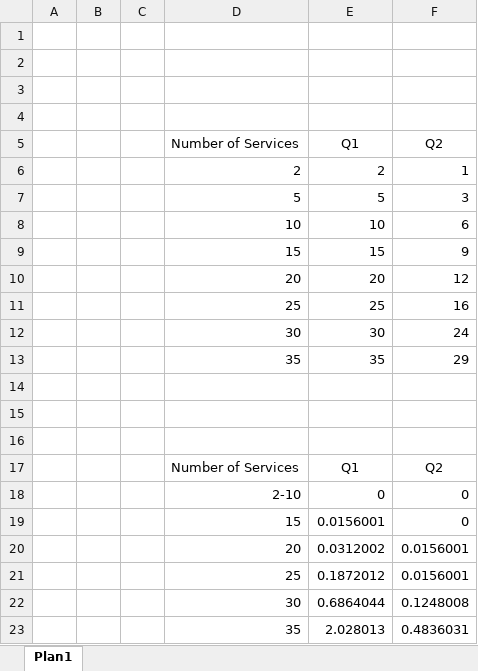
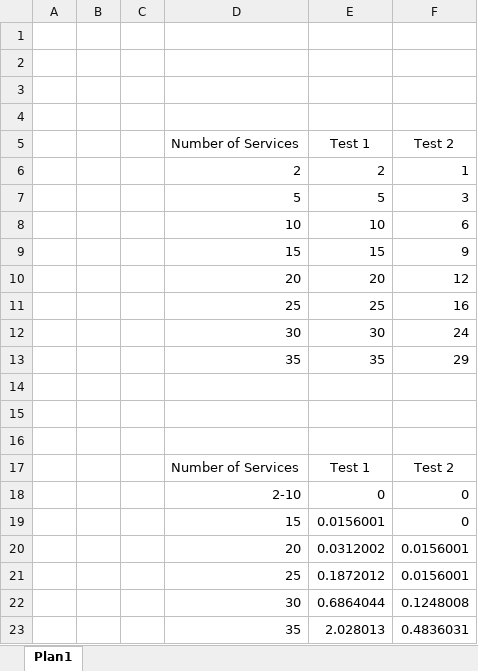
Before and after one commit to danielboni/DanielCarvalho-PhD, an Excel workbook: Algorithm/Test results/tests-version2.xlsx, sheet Plan1, drawn as a sheet; values as stored, in another font and other column widths than the file's, no borders; charts and pictures not drawn; removed rows and columns are numbered as before the commit, all else as after; the diff names each change by its address in the sheet, - before the commit and + after, or states it on an @@ line.

```diff
--- a/Algorithm/Test results/tests-version2.xlsx (sheet Plan1)
+++ b/Algorithm/Test results/tests-version2.xlsx (sheet Plan1)
-row 5:  |  |  | Number of Services | Q1 | Q2
+row 5:  |  |  | Number of Services | Test 1 | Test 2
-row 17:  |  |  | Number of Services | Q1 | Q2
+row 17:  |  |  | Number of Services | Test 1 | Test 2
```
Also changed, not shown: charts or pictures, 5 other files.
